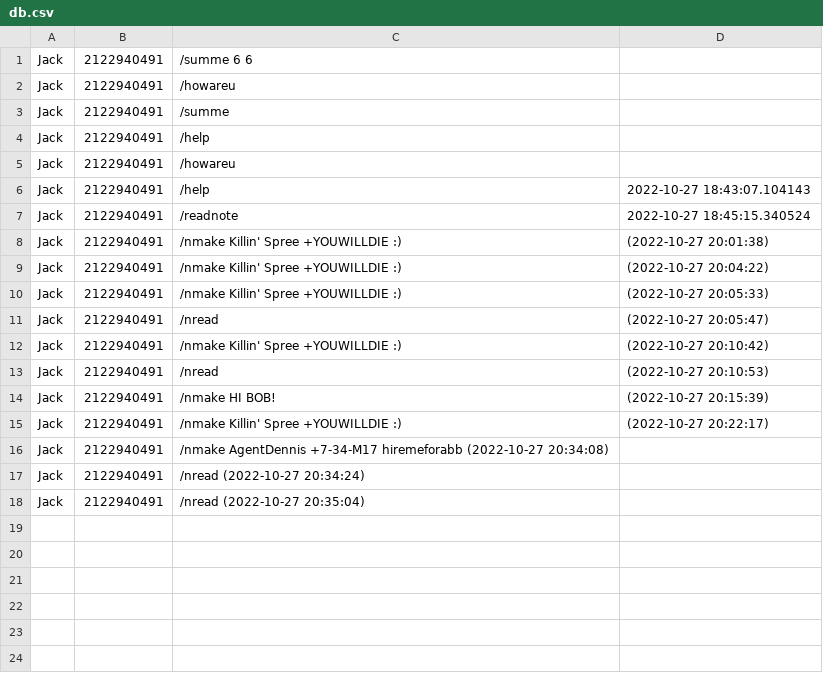
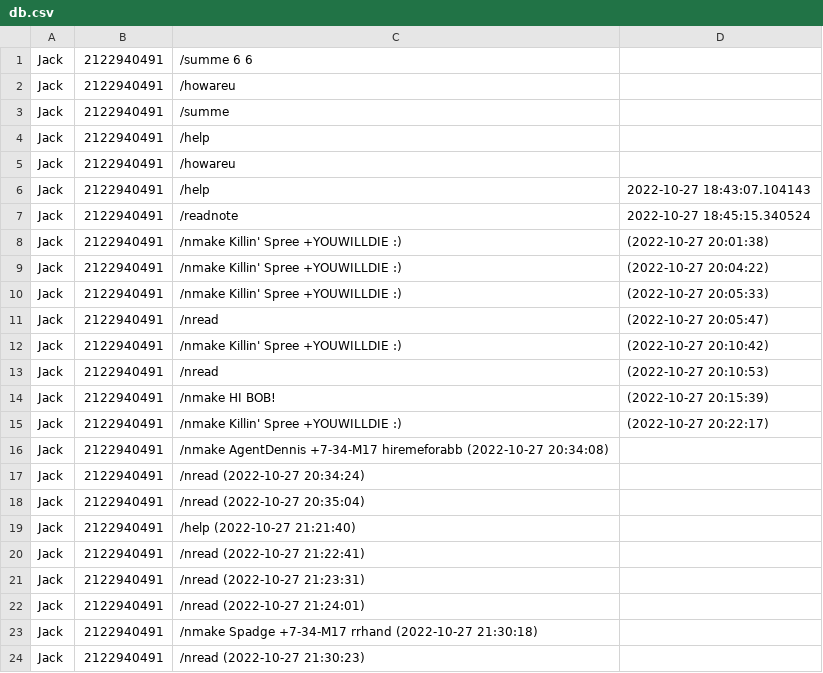
Before and after one commit to mor1bid/DZ92, a CSV file: db.csv, drawn as a sheet.

```diff
--- a/db.csv
+++ b/db.csv
@@ -18 +18,7 @@ Jack, 2122940491, /nread (2022-10-27 20:34:24)
 Jack, 2122940491, /nread (2022-10-27 20:35:04)
+Jack, 2122940491, /help (2022-10-27 21:21:40)
+Jack, 2122940491, /nread (2022-10-27 21:22:41)
+Jack, 2122940491, /nread (2022-10-27 21:23:31)
+Jack, 2122940491, /nread (2022-10-27 21:24:01)
+Jack, 2122940491, /nmake Spadge +7-34-M17 rrhand (2022-10-27 21:30:18)
+Jack, 2122940491, /nread (2022-10-27 21:30:23)
```
Also changed, not shown: 4 other files.
